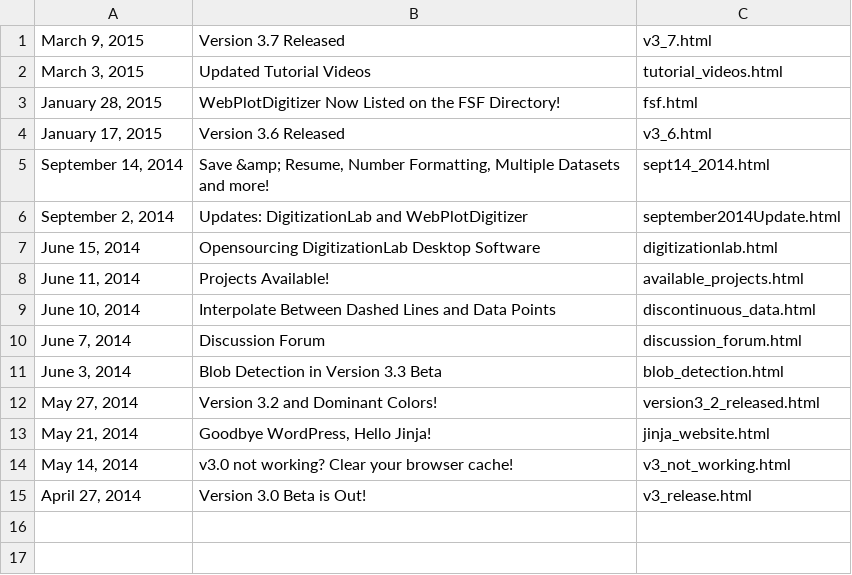
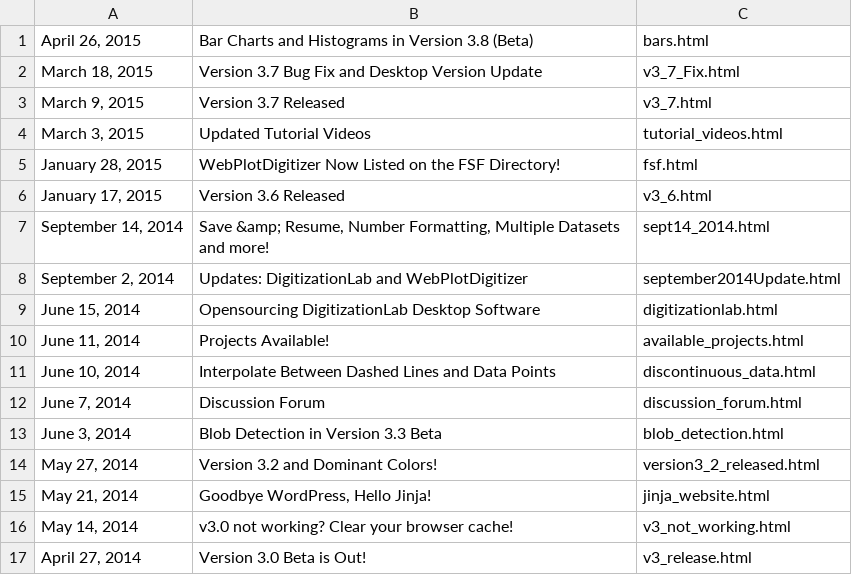
Before and after one commit to ankitrohatgi/Website, a CSV file: WebPlotDigitizer/data/blog/posts.csv, drawn as a sheet.

Commit message:
blog post announcing bar charts in version 3.8

```diff
--- a/WebPlotDigitizer/data/blog/posts.csv
+++ b/WebPlotDigitizer/data/blog/posts.csv
@@ -1 +1,3 @@
+"April 26, 2015","Bar Charts and Histograms in Version 3.8 (Beta)",bars.html
+"March 18, 2015","Version 3.7 Bug Fix and Desktop Version Update",v3_7_Fix.html
 "March 9, 2015","Version 3.7 Released",v3_7.html
```
Also changed, not shown: 20 other files.
